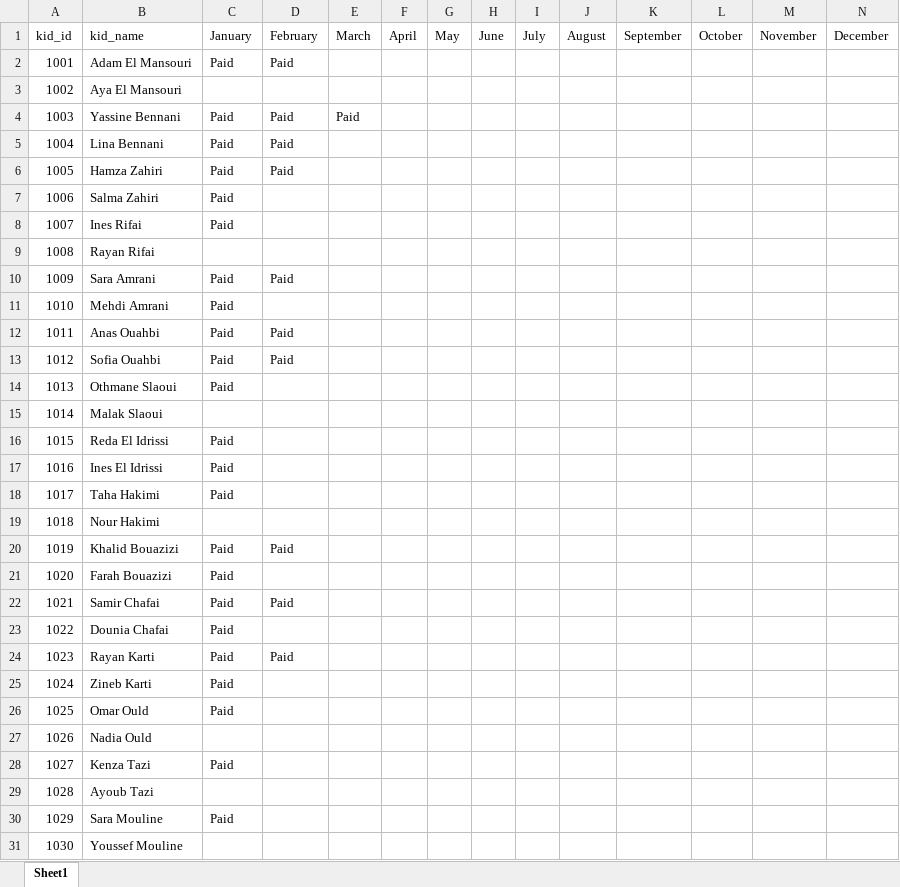
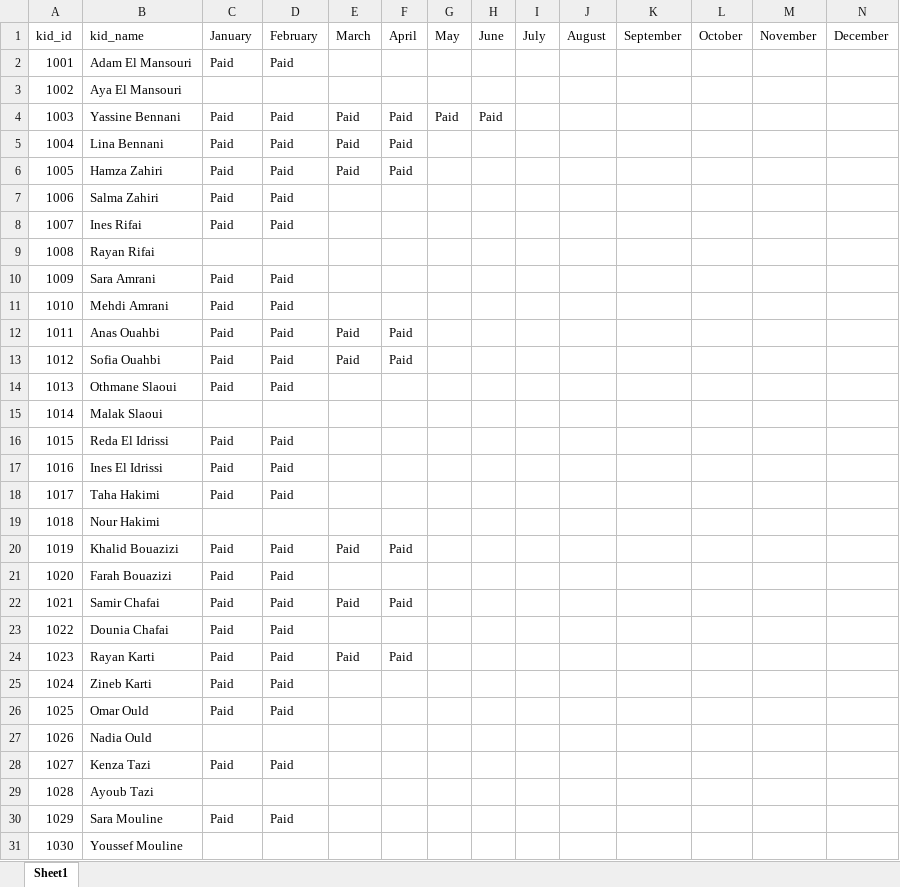
Before and after one commit to OussamaTabDev/Payment_Manager, an Excel workbook: dist/updated_kids_list.xlsx, sheet Sheet1, drawn as a sheet; only a part is shown; values as stored, in another font and other column widths than the file's, no cell formats; the diff covers the shown part only; the diff names each change by its address in the sheet, - before the commit and + after, or states it on an @@ line.

```diff
--- a/dist/updated_kids_list.xlsx (sheet Sheet1)
+++ b/dist/updated_kids_list.xlsx (sheet Sheet1)
-F4:F6 (April): (empty)
+F4:F6 (April): Paid
-G4 (May): (empty)
+G4 (May): Paid
-H4 (June): (empty)
+H4 (June): Paid
-E5:E6 (March): (empty)
+E5:E6 (March): Paid
-D7:D8 (February): (empty)
+D7:D8 (February): Paid
-D11 (February): (empty)
+D11 (February): Paid
-E12:E13 (March): (empty)
+E12:E13 (March): Paid
-F12:F13 (April): (empty)
+F12:F13 (April): Paid
-D14 (February): (empty)
+D14 (February): Paid
-D16:D18 (February): (empty)
+D16:D18 (February): Paid
-E20 (March): (empty)
+E20 (March): Paid
-F20 (April): (empty)
+F20 (April): Paid
-D21 (February): (empty)
+D21 (February): Paid
-E22 (March): (empty)
+E22 (March): Paid
-F22 (April): (empty)
+F22 (April): Paid
-D23 (February): (empty)
+D23 (February): Paid
-E24 (March): (empty)
+E24 (March): Paid
-F24 (April): (empty)
+F24 (April): Paid
-D25:D26 (February): (empty)
+D25:D26 (February): Paid
-D28 (February): (empty)
+D28 (February): Paid
-D30 (February): (empty)
+D30 (February): Paid
```
Also changed, not shown: 70 added rows elsewhere in this sheet, cell formats, our sheets/parents_payments.xlsx, parents_payments.xlsx, 6 other files.
